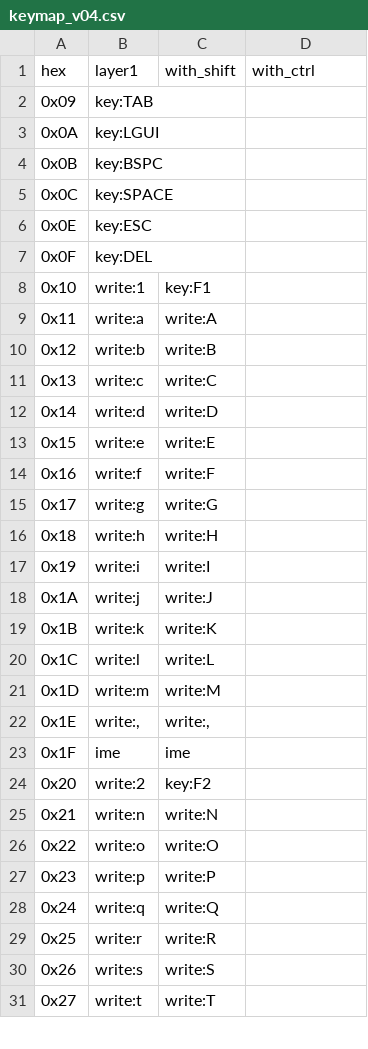
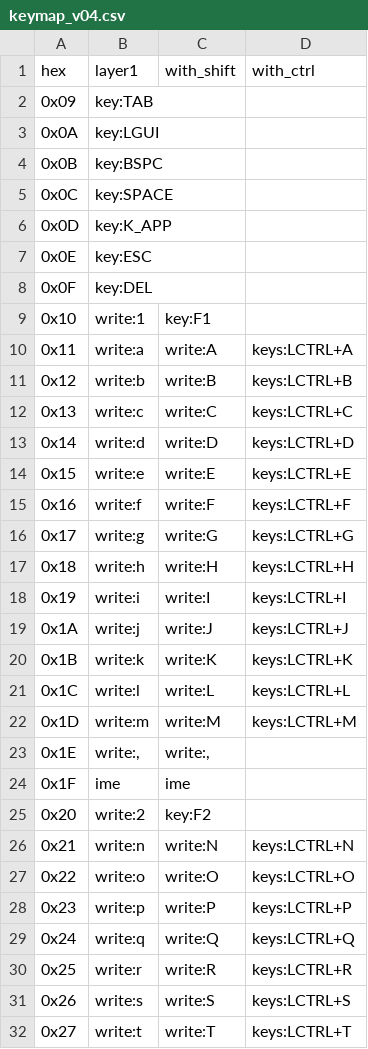
Before and after one commit to toya-mimura/zmk-config-peaky8bit, a CSV file: docs/keymap_v04.csv, drawn as a sheet; only a part is shown; the diff covers the shown part only.

Commit message:
Add LCTRL key combinations for letters in keymap

```diff
--- a/docs/keymap_v04.csv
+++ b/docs/keymap_v04.csv
@@ -5,2 +5,3 @@ hex,layer1,with_shift,with_ctrl
 0x0C,key:SPACE,,
+0x0D,key:K_APP,,
 0x0E,key:ESC,,
@@ -8,15 +9,15 @@ hex,layer1,with_shift,with_ctrl
 0x10,write:1,key:F1,
-0x11,write:a,write:A,
-0x12,write:b,write:B,
-0x13,write:c,write:C,
-0x14,write:d,write:D,
-0x15,write:e,write:E,
-0x16,write:f,write:F,
-0x17,write:g,write:G,
-0x18,write:h,write:H,
-0x19,write:i,write:I,
-0x1A,write:j,write:J,
-0x1B,write:k,write:K,
-0x1C,write:l,write:L,
-0x1D,write:m,write:M,
+0x11,write:a,write:A,keys:LCTRL+A
+0x12,write:b,write:B,keys:LCTRL+B
+0x13,write:c,write:C,keys:LCTRL+C
+0x14,write:d,write:D,keys:LCTRL+D
+0x15,write:e,write:E,keys:LCTRL+E
+0x16,write:f,write:F,keys:LCTRL+F
+0x17,write:g,write:G,keys:LCTRL+G
+0x18,write:h,write:H,keys:LCTRL+H
+0x19,write:i,write:I,keys:LCTRL+I
+0x1A,write:j,write:J,keys:LCTRL+J
+0x1B,write:k,write:K,keys:LCTRL+K
+0x1C,write:l,write:L,keys:LCTRL+L
+0x1D,write:m,write:M,keys:LCTRL+M
 0x1E,"write:,","write:,",
@@ -24,8 +25,8 @@ hex,layer1,with_shift,with_ctrl
 0x20,write:2,key:F2,
-0x21,write:n,write:N,
-0x22,write:o,write:O,
-0x23,write:p,write:P,
-0x24,write:q,write:Q,
-0x25,write:r,write:R,
-0x26,write:s,write:S,
-0x27,write:t,write:T,
+0x21,write:n,write:N,keys:LCTRL+N
+0x22,write:o,write:O,keys:LCTRL+O
+0x23,write:p,write:P,keys:LCTRL+P
+0x24,write:q,write:Q,keys:LCTRL+Q
+0x25,write:r,write:R,keys:LCTRL+R
+0x26,write:s,write:S,keys:LCTRL+S
+0x27,write:t,write:T,keys:LCTRL+T
```
Also changed, not shown: 6 edited cells elsewhere in this file.
